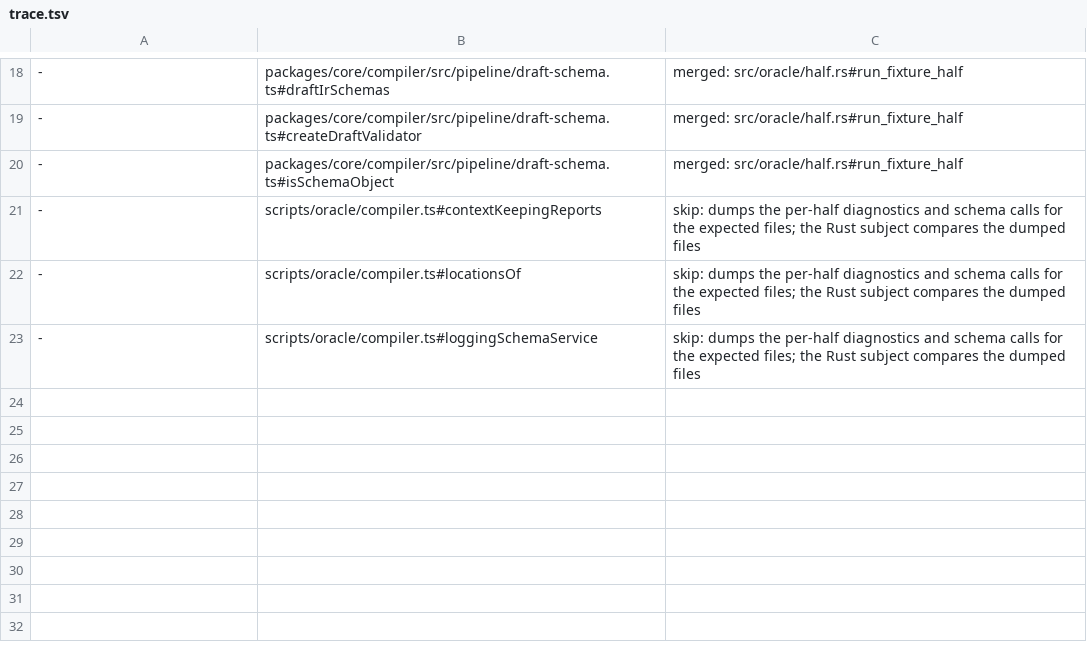
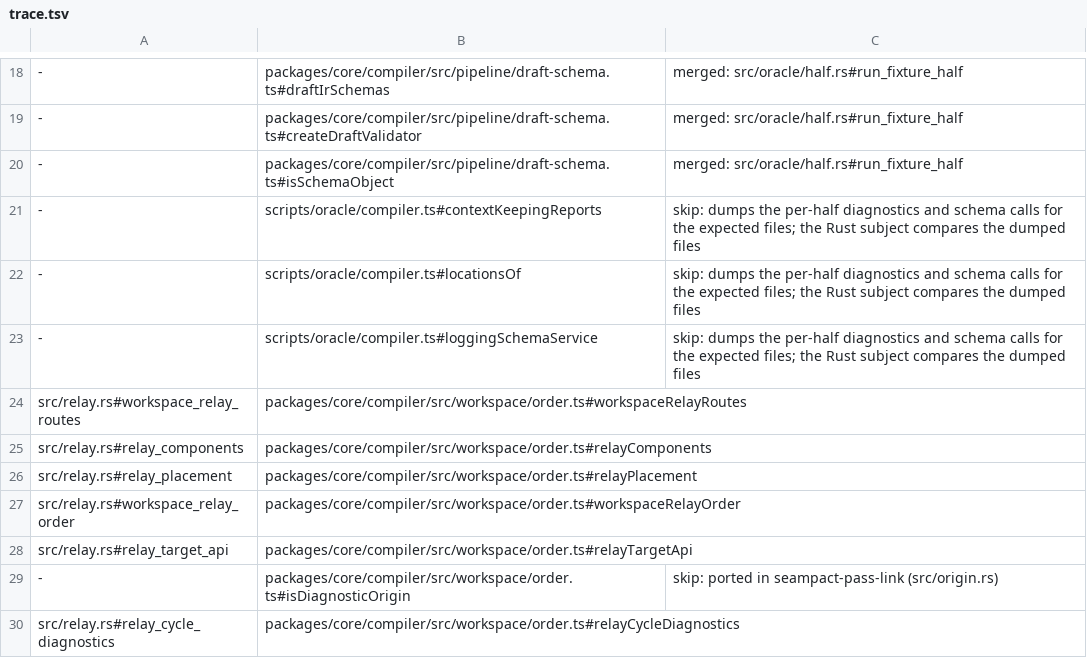
Before and after one commit to jubasse/seampact, a TSV file: crates/compiler/trace.tsv, drawn as a sheet; only a part is shown, gaps mark what is left out; the diff names each change by its address in the sheet, - before the commit and + after, or states it on an @@ line.

```diff
--- a/crates/compiler/trace.tsv
+++ b/crates/compiler/trace.tsv
+row 24: src/relay.rs#workspace_relay_routes | packages/core/compiler/src/workspace/order.ts#workspaceRelayRoutes
+row 25: src/relay.rs#relay_components | packages/core/compiler/src/workspace/order.ts#relayComponents
+row 26: src/relay.rs#relay_placement | packages/core/compiler/src/workspace/order.ts#relayPlacement
+row 27: src/relay.rs#workspace_relay_order | packages/core/compiler/src/workspace/order.ts#workspaceRelayOrder
+row 28: src/relay.rs#relay_target_api | packages/core/compiler/src/workspace/order.ts#relayTargetApi
+row 29: - | packages/core/compiler/src/workspace/order.ts#isDiagnosticOrigin | skip: ported in seampact-pass-link (src/origin.rs)
+row 30: src/relay.rs#relay_cycle_diagnostics | packages/core/compiler/src/workspace/order.ts#relayCycleDiagnostics
```
Also changed, not shown: 8 other files.
